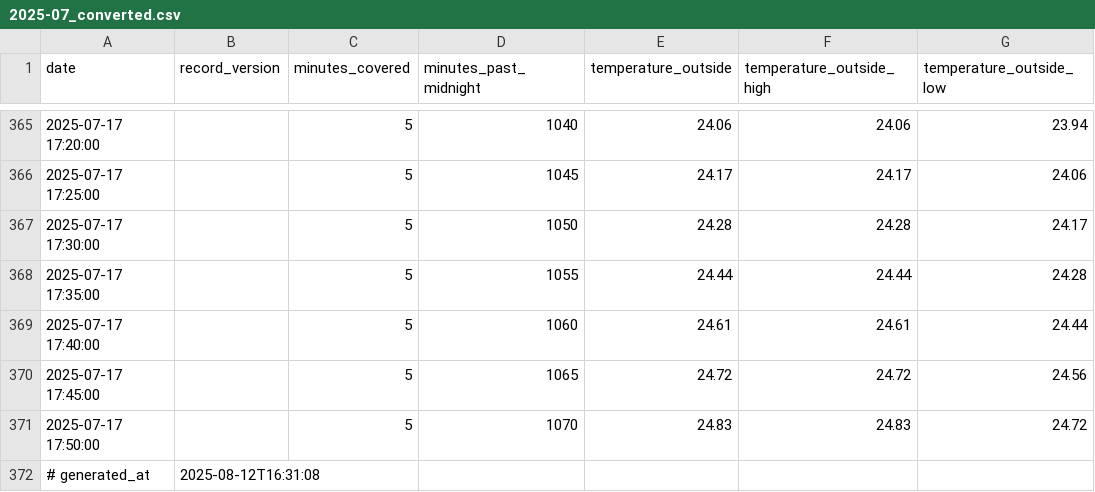
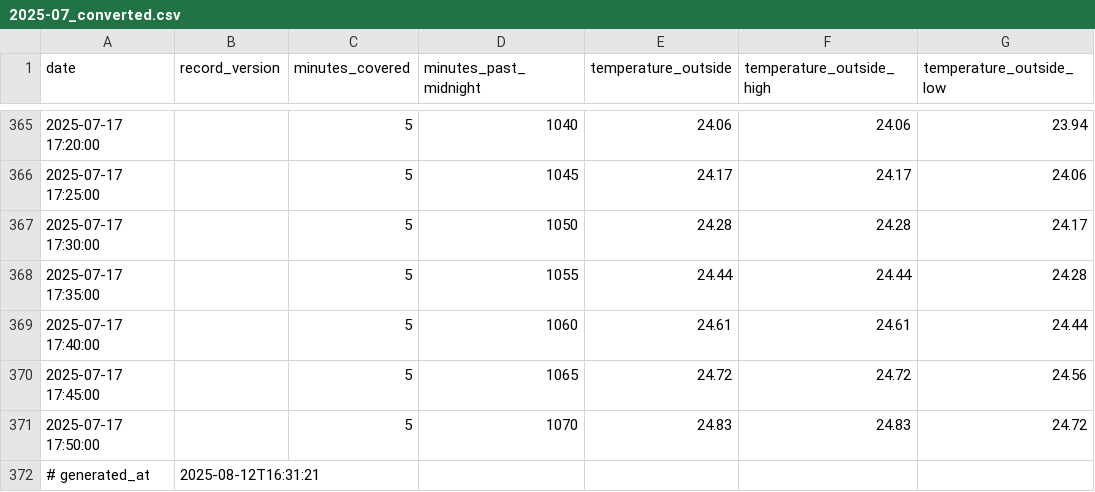
Before and after one commit to Diu1773/WeatherLink, a CSV file: data/2025-07_converted.csv, drawn as a sheet; only a part is shown, gaps mark what is left out; the diff names each change by its address in the sheet, - before the commit and + after, or states it on an @@ line.

Commit message:
auto: update CSV 2025-08-12 16:31:22

```diff
--- a/data/2025-07_converted.csv
+++ b/data/2025-07_converted.csv
-B372 (record_version): 2025-08-12T16:31:08
+B372 (record_version): 2025-08-12T16:31:21
```
